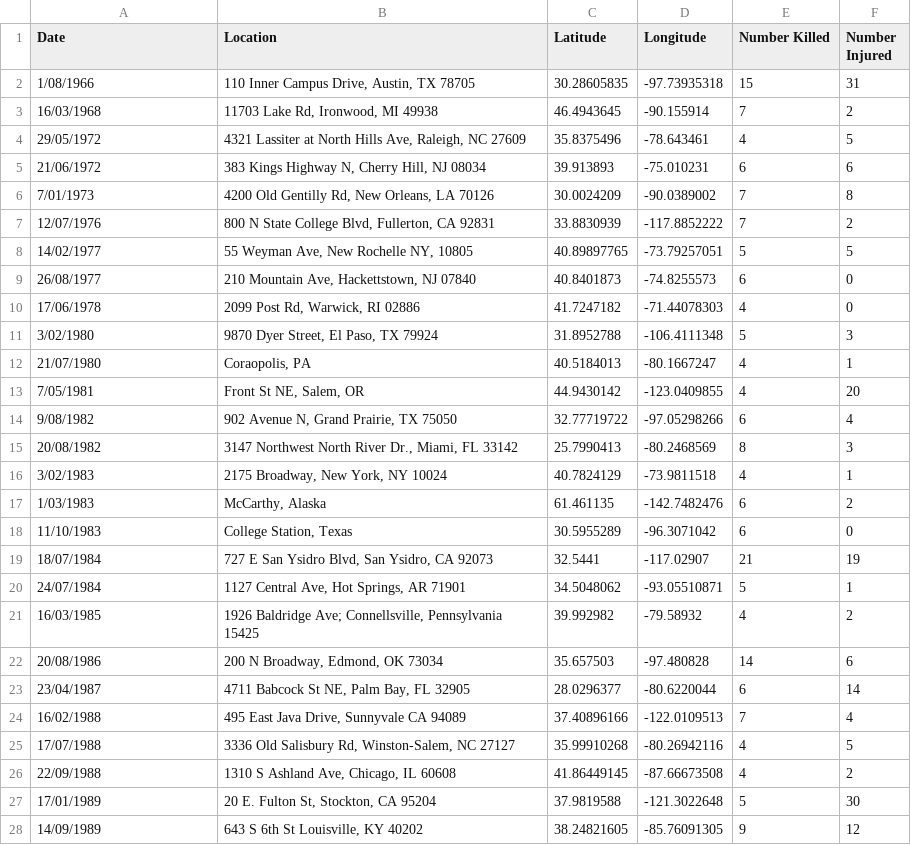
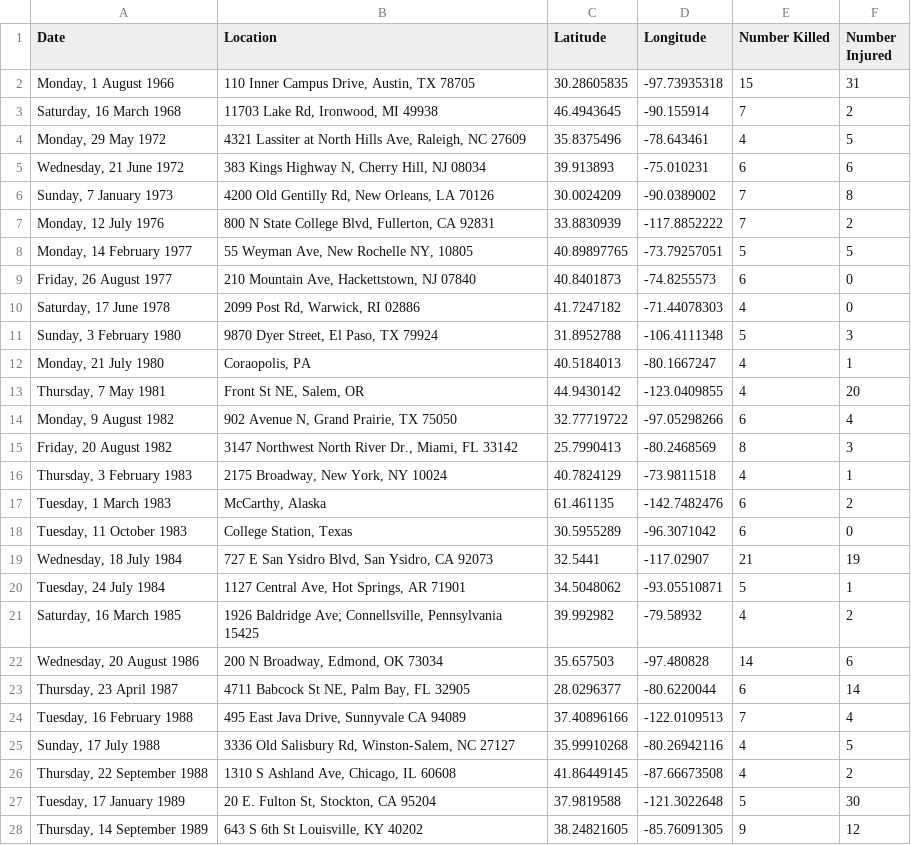
Before and after one commit to ltormonash/3179Assignment, a CSV file: Lat Long Mass Shootings Load.csv, drawn as a sheet; only a part is shown; the diff covers the shown part only.

Commit message:
Add files via upload

```diff
--- a/Lat Long Mass Shootings Load.csv
+++ b/Lat Long Mass Shootings Load.csv
@@ -1,28 +1,28 @@
 Date,Location,Latitude,Longitude,Number Killed,Number Injured
-1/08/1966,"110 Inner Campus Drive, Austin, TX 78705",30.28605835,-97.73935318,15,31
-16/03/1968,"11703 Lake Rd, Ironwood, MI 49938",46.4943645,-90.155914,7,2
-29/05/1972,"4321 Lassiter at North Hills Ave, Raleigh, NC 27609",35.8375496,-78.643461,4,5
-21/06/1972,"383 Kings Highway N, Cherry Hill, NJ 08034",39.913893,-75.010231,6,6
-7/01/1973,"4200 Old Gentilly Rd, New Orleans, LA 70126",30.0024209,-90.0389002,7,8
-12/07/1976,"800 N State College Blvd, Fullerton, CA 92831",33.8830939,-117.8852222,7,2
-14/02/1977,"55 Weyman Ave, New Rochelle NY, 10805",40.89897765,-73.79257051,5,5
-26/08/1977,"210 Mountain Ave, Hackettstown, NJ 07840",40.8401873,-74.8255573,6,0
-17/06/1978,"2099 Post Rd, Warwick, RI 02886",41.7247182,-71.44078303,4,0
-3/02/1980,"9870 Dyer Street, El Paso, TX 79924",31.8952788,-106.4111348,5,3
-21/07/1980,"Coraopolis, PA ",40.5184013,-80.1667247,4,1
-7/05/1981,"Front St NE, Salem, OR",44.9430142,-123.0409855,4,20
-9/08/1982,"902 Avenue N, Grand Prairie, TX 75050",32.77719722,-97.05298266,6,4
-20/08/1982,"3147 Northwest North River Dr., Miami, FL 33142",25.7990413,-80.2468569,8,3
-3/02/1983,"2175 Broadway, New York, NY 10024",40.7824129,-73.9811518,4,1
-1/03/1983,"McCarthy, Alaska",61.461135,-142.7482476,6,2
-11/10/1983,"College Station, Texas",30.5955289,-96.3071042,6,0
-18/07/1984,"727 E San Ysidro Blvd, San Ysidro, CA 92073",32.5441,-117.02907,21,19
-24/07/1984,"1127 Central Ave, Hot Springs, AR 71901",34.5048062,-93.05510871,5,1
-16/03/1985,"1926 Baldridge Ave; Connellsville, Pennsylvania 15425",39.992982,-79.58932,4,2
-20/08/1986,"200 N Broadway, Edmond, OK 73034",35.657503,-97.480828,14,6
-23/04/1987,"4711 Babcock St NE, Palm Bay, FL 32905",28.0296377,-80.6220044,6,14
-16/02/1988,"495 East Java Drive, Sunnyvale CA 94089",37.40896166,-122.0109513,7,4
-17/07/1988,"3336 Old Salisbury Rd, Winston-Salem, NC 27127",35.99910268,-80.26942116,4,5
-22/09/1988,"1310 S Ashland Ave, Chicago, IL 60608",41.86449145,-87.66673508,4,2
-17/01/1989,"20 E. Fulton St, Stockton, CA 95204",37.9819588,-121.3022648,5,30
-14/09/1989,"643 S 6th St Louisville, KY 40202",38.24821605,-85.76091305,9,12
+"Monday, 1 August 1966","110 Inner Campus Drive, Austin, TX 78705",30.28605835,-97.73935318,15,31
+"Saturday, 16 March 1968","11703 Lake Rd, Ironwood, MI 49938",46.4943645,-90.155914,7,2
+"Monday, 29 May 1972","4321 Lassiter at North Hills Ave, Raleigh, NC 27609",35.8375496,-78.643461,4,5
+"Wednesday, 21 June 1972","383 Kings Highway N, Cherry Hill, NJ 08034",39.913893,-75.010231,6,6
+"Sunday, 7 January 1973","4200 Old Gentilly Rd, New Orleans, LA 70126",30.0024209,-90.0389002,7,8
+"Monday, 12 July 1976","800 N State College Blvd, Fullerton, CA 92831",33.8830939,-117.8852222,7,2
+"Monday, 14 February 1977","55 Weyman Ave, New Rochelle NY, 10805",40.89897765,-73.79257051,5,5
+"Friday, 26 August 1977","210 Mountain Ave, Hackettstown, NJ 07840",40.8401873,-74.8255573,6,0
+"Saturday, 17 June 1978","2099 Post Rd, Warwick, RI 02886",41.7247182,-71.44078303,4,0
+"Sunday, 3 February 1980","9870 Dyer Street, El Paso, TX 79924",31.8952788,-106.4111348,5,3
+"Monday, 21 July 1980","Coraopolis, PA ",40.5184013,-80.1667247,4,1
+"Thursday, 7 May 1981","Front St NE, Salem, OR",44.9430142,-123.0409855,4,20
+"Monday, 9 August 1982","902 Avenue N, Grand Prairie, TX 75050",32.77719722,-97.05298266,6,4
+"Friday, 20 August 1982","3147 Northwest North River Dr., Miami, FL 33142",25.7990413,-80.2468569,8,3
+"Thursday, 3 February 1983","2175 Broadway, New York, NY 10024",40.7824129,-73.9811518,4,1
+"Tuesday, 1 March 1983","McCarthy, Alaska",61.461135,-142.7482476,6,2
+"Tuesday, 11 October 1983","College Station, Texas",30.5955289,-96.3071042,6,0
+"Wednesday, 18 July 1984","727 E San Ysidro Blvd, San Ysidro, CA 92073",32.5441,-117.02907,21,19
+"Tuesday, 24 July 1984","1127 Central Ave, Hot Springs, AR 71901",34.5048062,-93.05510871,5,1
+"Saturday, 16 March 1985","1926 Baldridge Ave; Connellsville, Pennsylvania 15425",39.992982,-79.58932,4,2
+"Wednesday, 20 August 1986","200 N Broadway, Edmond, OK 73034",35.657503,-97.480828,14,6
+"Thursday, 23 April 1987","4711 Babcock St NE, Palm Bay, FL 32905",28.0296377,-80.6220044,6,14
+"Tuesday, 16 February 1988","495 East Java Drive, Sunnyvale CA 94089",37.40896166,-122.0109513,7,4
+"Sunday, 17 July 1988","3336 Old Salisbury Rd, Winston-Salem, NC 27127",35.99910268,-80.26942116,4,5
+"Thursday, 22 September 1988","1310 S Ashland Ave, Chicago, IL 60608",41.86449145,-87.66673508,4,2
+"Tuesday, 17 January 1989","20 E. Fulton St, Stockton, CA 95204",37.9819588,-121.3022648,5,30
+"Thursday, 14 September 1989","643 S 6th St Louisville, KY 40202",38.24821605,-85.76091305,9,12
```
Also changed, not shown: 106 edited cells elsewhere in this file.
